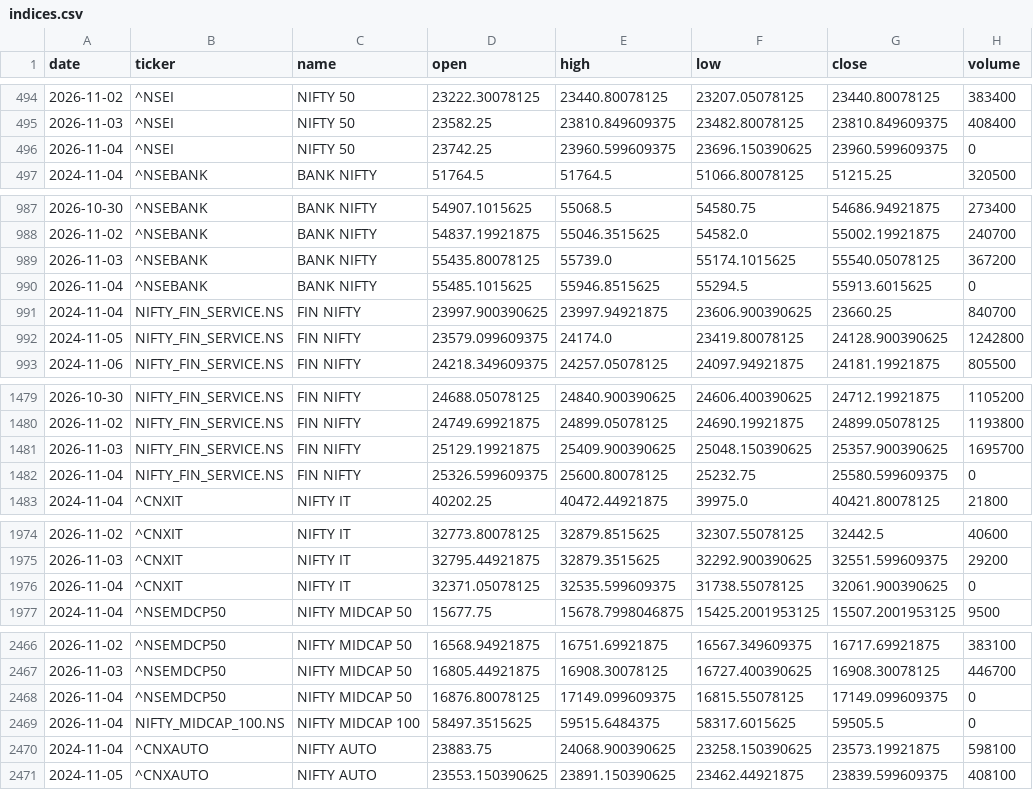
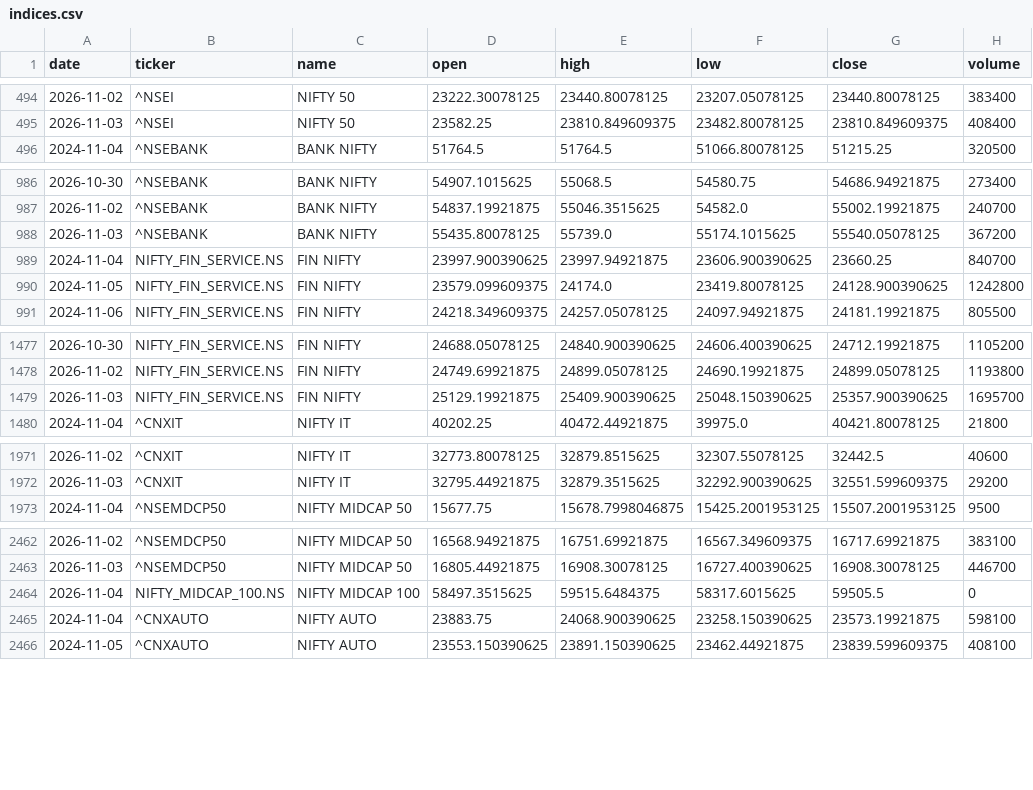
Before and after one commit to aryachirag02/swing-desk, a CSV file: data/indices.csv, drawn as a sheet; only a part is shown, gaps mark what is left out; the diff covers the shown part only.

```diff
--- a/data/indices.csv
+++ b/data/indices.csv
@@ -495,3 +495,2 @@ date,ticker,name,open,high,low,close,volume
 2026-11-03,^NSEI,NIFTY 50,23582.25,23810.849609375,23482.80078125,23810.849609375,408400
-2026-11-04,^NSEI,NIFTY 50,23742.25,23960.599609375,23696.150390625,23960.599609375,0
 2024-11-04,^NSEBANK,BANK NIFTY,51764.5,51764.5,51066.80078125,51215.25,320500
@@ -989,3 +988,2 @@ date,ticker,name,open,high,low,close,volume
 2026-11-03,^NSEBANK,BANK NIFTY,55435.80078125,55739.0,55174.1015625,55540.05078125,367200
-2026-11-04,^NSEBANK,BANK NIFTY,55485.1015625,55946.8515625,55294.5,55913.6015625,0
 2024-11-04,NIFTY_FIN_SERVICE.NS,FIN NIFTY,23997.900390625,23997.94921875,23606.900390625,23660.25,840700
@@ -1481,3 +1479,2 @@ date,ticker,name,open,high,low,close,volume
 2026-11-03,NIFTY_FIN_SERVICE.NS,FIN NIFTY,25129.19921875,25409.900390625,25048.150390625,25357.900390625,1695700
-2026-11-04,NIFTY_FIN_SERVICE.NS,FIN NIFTY,25326.599609375,25600.80078125,25232.75,25580.599609375,0
 2024-11-04,^CNXIT,NIFTY IT,40202.25,40472.44921875,39975.0,40421.80078125,21800
@@ -1975,3 +1972,2 @@ date,ticker,name,open,high,low,close,volume
 2026-11-03,^CNXIT,NIFTY IT,32795.44921875,32879.3515625,32292.900390625,32551.599609375,29200
-2026-11-04,^CNXIT,NIFTY IT,32371.05078125,32535.599609375,31738.55078125,32061.900390625,0
 2024-11-04,^NSEMDCP50,NIFTY MIDCAP 50,15677.75,15678.7998046875,15425.2001953125,15507.2001953125,9500
@@ -2467,3 +2463,2 @@ date,ticker,name,open,high,low,close,volume
 2026-11-03,^NSEMDCP50,NIFTY MIDCAP 50,16805.44921875,16908.30078125,16727.400390625,16908.30078125,446700
-2026-11-04,^NSEMDCP50,NIFTY MIDCAP 50,16876.80078125,17149.099609375,16815.55078125,17149.099609375,0
 2026-11-04,NIFTY_MIDCAP_100.NS,NIFTY MIDCAP 100,58497.3515625,59515.6484375,58317.6015625,59505.5,0
```
Also changed, not shown: 8 removed rows elsewhere in this file, 5 other files.
